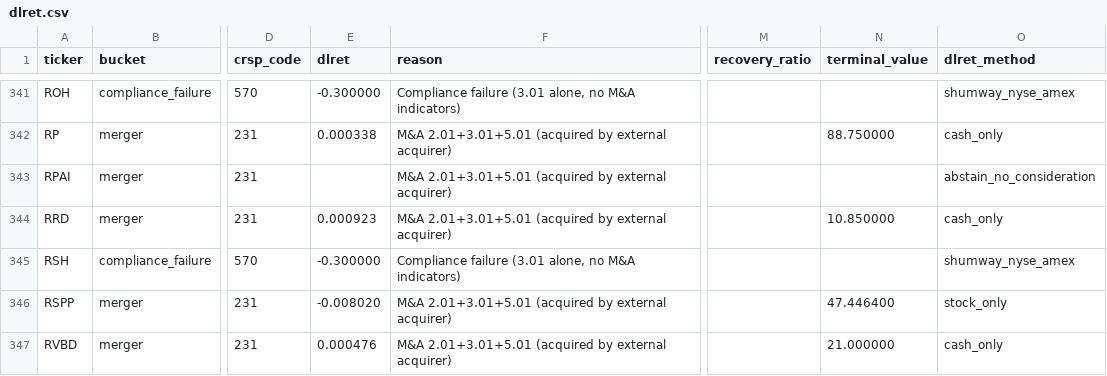
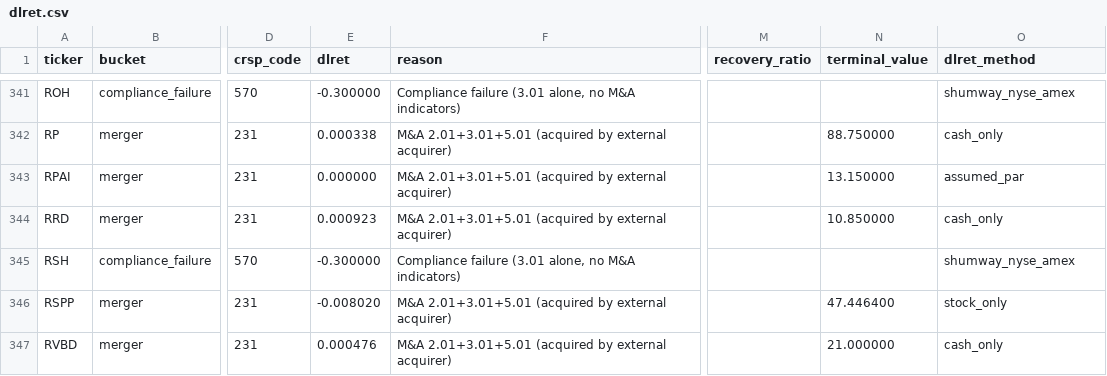
Before and after one commit to royelee/delist-detection, a CSV file: output/dlret.csv, drawn as a sheet; only a part is shown, gaps mark what is left out; the diff covers the shown part only; the diff names each change by its address in the sheet, - before the commit and + after, or states it on an @@ line.

```diff
--- a/output/dlret.csv
+++ b/output/dlret.csv
-E343 (dlret): (empty)
+E343 (dlret): 0.000000
-N343 (terminal_value): (empty)
+N343 (terminal_value): 13.150000
-O343 (dlret_method): abstain_no_consideration
+O343 (dlret_method): assumed_par
```
Also changed, not shown: 126 edited cells elsewhere in this file, 3 other files.
